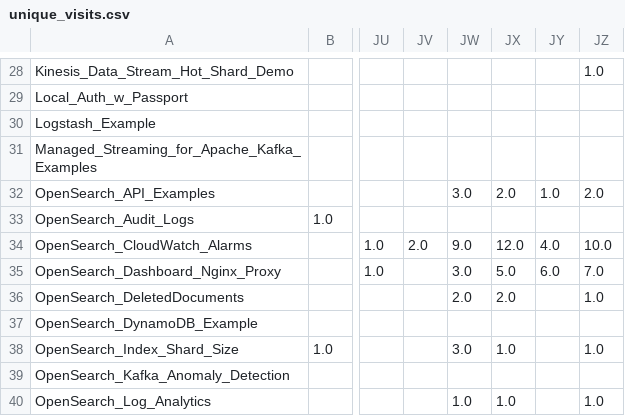
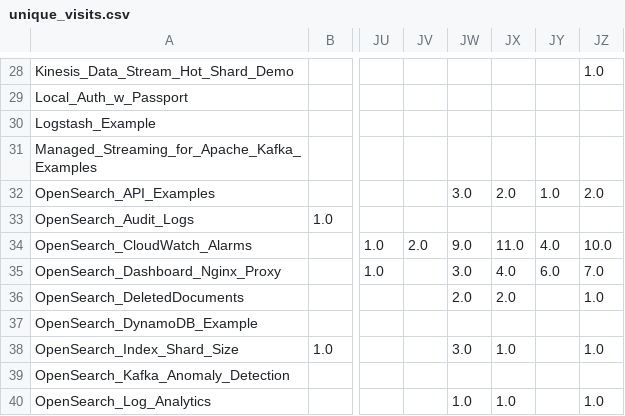
Before and after one commit to ev2900/GitHub_Insigths_History, a CSV file: Metric_Collection/Metric_Data/unique_visits.csv, drawn as a sheet; only a part is shown, gaps mark what is left out; the diff names each change by its address in the sheet, - before the commit and + after, or states it on an @@ line.

```diff
--- a/Metric_Collection/Metric_Data/unique_visits.csv
+++ b/Metric_Collection/Metric_Data/unique_visits.csv
-JX34: 12.0
+JX34: 11.0
-JX35: 5.0
+JX35: 4.0
```
Also changed, not shown: Metric_Collection/Metric_Data/views.csv, 1 other file.
